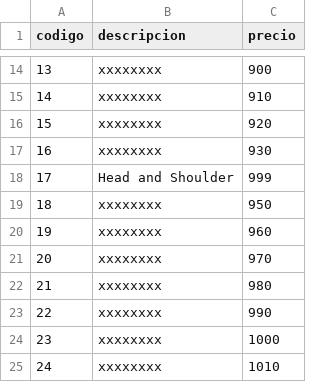
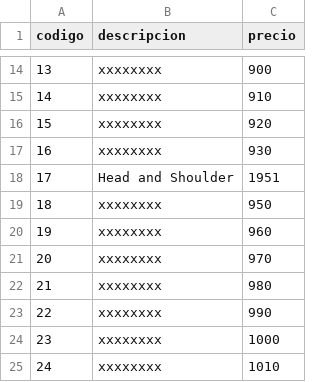
Before and after one commit to bibchproy/datosESP, a CSV file: datos1.csv, drawn as a sheet; only a part is shown, gaps mark what is left out.

Commit message:
Update datos1.csv

```diff
--- a/datos1.csv
+++ b/datos1.csv
@@ -17,3 +17,3 @@ codigo;descripcion;precio
 16;xxxxxxxx;930
-17;Head and Shoulder;999
+17;Head and Shoulder;1951
 18;xxxxxxxx;950
```
